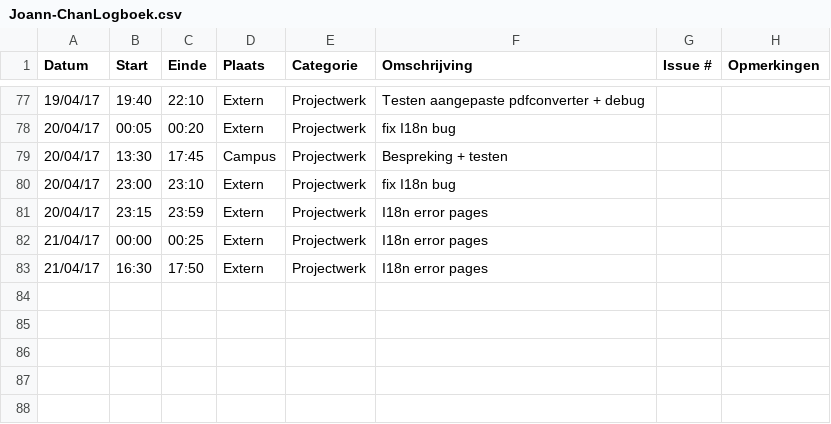
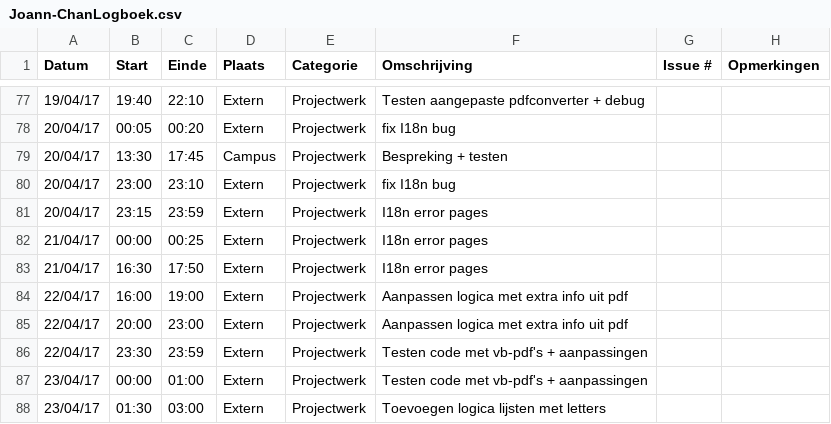
Before and after one commit to OpenWebslides/conversion-tool, a CSV file: Joann-ChanLogboek.csv, drawn as a sheet; only a part is shown, gaps mark what is left out.

Commit message:
Update Joann-ChanLogboek.csv

```diff
--- a/Joann-ChanLogboek.csv
+++ b/Joann-ChanLogboek.csv
@@ -83 +83,6 @@ Datum,Start,Einde,Plaats,Categorie,Omschrijving,Issue #,Opmerkingen
 21/04/17,16:30,17:50,Extern,Projectwerk,I18n error pages,,
+22/04/17,16:00,19:00,Extern,Projectwerk,Aanpassen logica met extra info uit pdf,,
+22/04/17,20:00,23:00,Extern,Projectwerk,Aanpassen logica met extra info uit pdf,,
+22/04/17,23:30,23:59,Extern,Projectwerk,Testen code met vb-pdf's + aanpassingen,,
+23/04/17,00:00,01:00,Extern,Projectwerk,Testen code met vb-pdf's + aanpassingen,,
+23/04/17,01:30,03:00,Extern,Projectwerk,Toevoegen logica lijsten met letters,,
```
